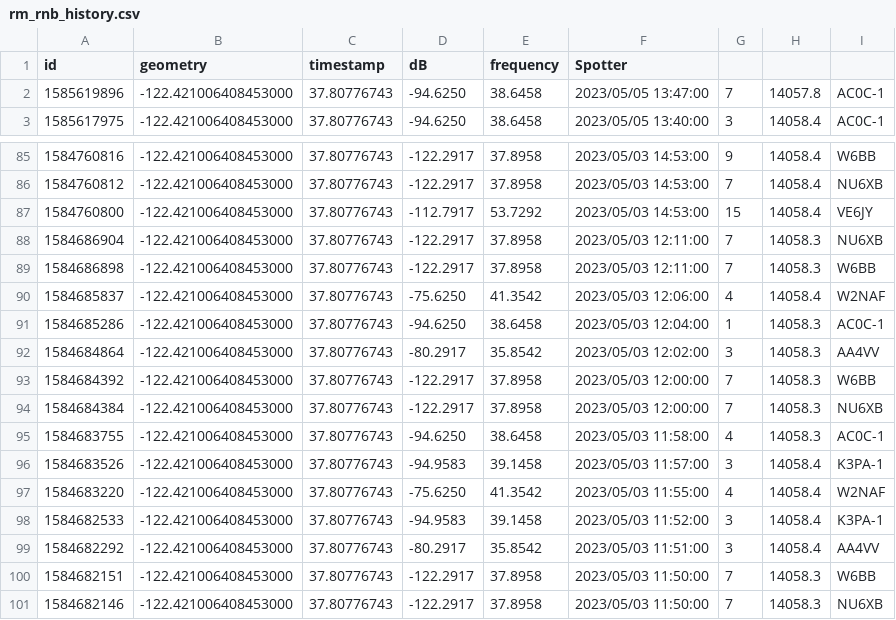
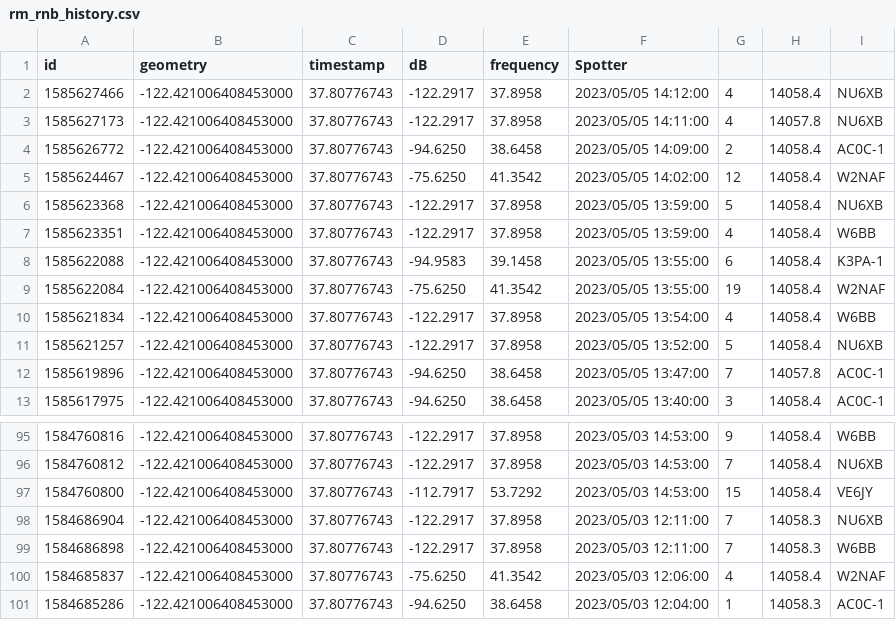
Before and after one commit to hcarter333/rm-rbn-history, a CSV file: rm_rnb_history.csv, drawn as a sheet; only a part is shown, gaps mark what is left out.

```diff
--- a/rm_rnb_history.csv
+++ b/rm_rnb_history.csv
@@ -1,2 +1,12 @@
 id,geometry,timestamp,dB,frequency,Spotter
+1585627466,-122.421006408453000,37.80776743,-122.2917,37.8958,2023/05/05 14:12:00,4,14058.4,NU6XB
+1585627173,-122.421006408453000,37.80776743,-122.2917,37.8958,2023/05/05 14:11:00,4,14057.8,NU6XB
+1585626772,-122.421006408453000,37.80776743,-94.6250,38.6458,2023/05/05 14:09:00,2,14058.4,AC0C-1
+1585624467,-122.421006408453000,37.80776743,-75.6250,41.3542,2023/05/05 14:02:00,12,14058.4,W2NAF
+1585623368,-122.421006408453000,37.80776743,-122.2917,37.8958,2023/05/05 13:59:00,5,14058.4,NU6XB
+1585623351,-122.421006408453000,37.80776743,-122.2917,37.8958,2023/05/05 13:59:00,4,14058.4,W6BB
+1585622088,-122.421006408453000,37.80776743,-94.9583,39.1458,2023/05/05 13:55:00,6,14058.4,K3PA-1
+1585622084,-122.421006408453000,37.80776743,-75.6250,41.3542,2023/05/05 13:55:00,19,14058.4,W2NAF
+1585621834,-122.421006408453000,37.80776743,-122.2917,37.8958,2023/05/05 13:54:00,4,14058.4,W6BB
+1585621257,-122.421006408453000,37.80776743,-122.2917,37.8958,2023/05/05 13:52:00,5,14058.4,NU6XB
 1585619896,-122.421006408453000,37.80776743,-94.6250,38.6458,2023/05/05 13:47:00,7,14057.8,AC0C-1
@@ -91,11 +101 @@ id,geometry,timestamp,dB,frequency,Spotter
 1584685286,-122.421006408453000,37.80776743,-94.6250,38.6458,2023/05/03 12:04:00,1,14058.3,AC0C-1
-1584684864,-122.421006408453000,37.80776743,-80.2917,35.8542,2023/05/03 12:02:00,3,14058.3,AA4VV
-1584684392,-122.421006408453000,37.80776743,-122.2917,37.8958,2023/05/03 12:00:00,7,14058.3,W6BB
-1584684384,-122.421006408453000,37.80776743,-122.2917,37.8958,2023/05/03 12:00:00,7,14058.3,NU6XB
-1584683755,-122.421006408453000,37.80776743,-94.6250,38.6458,2023/05/03 11:58:00,4,14058.3,AC0C-1
-1584683526,-122.421006408453000,37.80776743,-94.9583,39.1458,2023/05/03 11:57:00,3,14058.4,K3PA-1
-1584683220,-122.421006408453000,37.80776743,-75.6250,41.3542,2023/05/03 11:55:00,4,14058.4,W2NAF
-1584682533,-122.421006408453000,37.80776743,-94.9583,39.1458,2023/05/03 11:52:00,3,14058.4,K3PA-1
-1584682292,-122.421006408453000,37.80776743,-80.2917,35.8542,2023/05/03 11:51:00,3,14058.4,AA4VV
-1584682151,-122.421006408453000,37.80776743,-122.2917,37.8958,2023/05/03 11:50:00,7,14058.3,W6BB
-1584682146,-122.421006408453000,37.80776743,-122.2917,37.8958,2023/05/03 11:50:00,7,14058.3,NU6XB
```
Also changed, not shown: rm_rnb_history_pres.csv, 2 other files.
